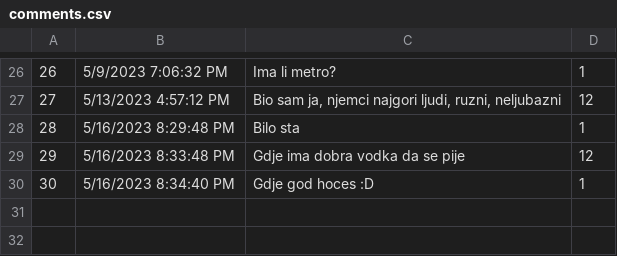
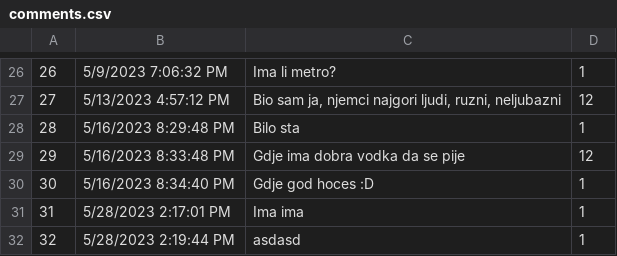
Before and after one commit to aleksandarm001/Booking_projekat, a CSV file: InitialProject/Infrastructure/Resources/Data/comments.csv, drawn as a sheet; only a part is shown, gaps mark what is left out; the diff names each change by its address in the sheet, - before the commit and + after, or states it on an @@ line.

```diff
--- a/InitialProject/Infrastructure/Resources/Data/comments.csv
+++ b/InitialProject/Infrastructure/Resources/Data/comments.csv
+row 31: 31 | 5/28/2023 2:17:01 PM | Ima ima | 1
+row 32: 32 | 5/28/2023 2:19:44 PM | asdasd | 1
```
Also changed, not shown: 13 other files.
